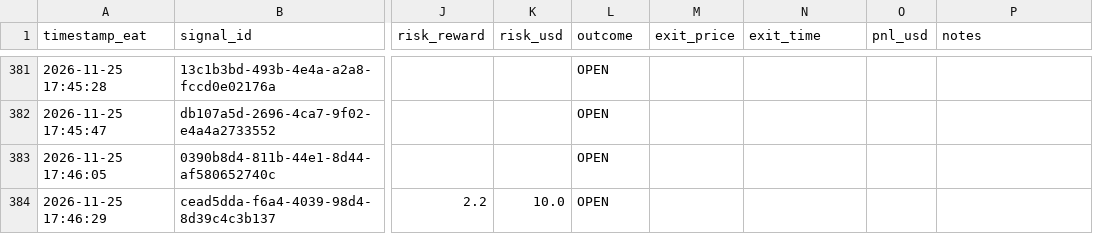
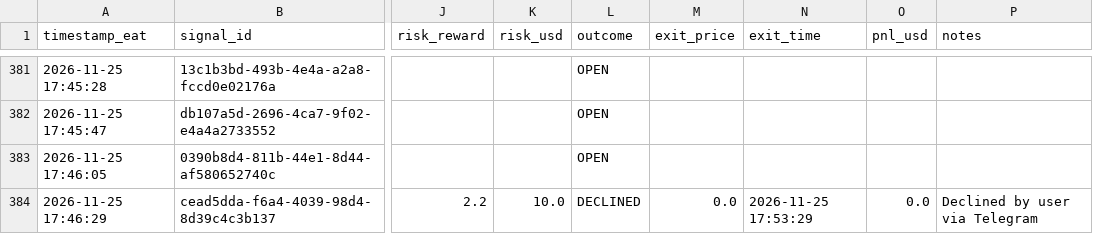
Before and after one commit to Kidu27/ai-trading-copilot, a CSV file: trades_log.csv, drawn as a sheet; only a part is shown, gaps mark what is left out; the diff names each change by its address in the sheet, - before the commit and + after, or states it on an @@ line.

Commit message:
[memory] User Telegram button: decline (trades_log.csv)

```diff
--- a/trades_log.csv
+++ b/trades_log.csv
-L384 (outcome): OPEN
+L384 (outcome): DECLINED
-M384 (exit_price): (empty)
+M384 (exit_price): 0.0
-N384 (exit_time): (empty)
+N384 (exit_time): 2026-11-25 17:53:29
-O384 (pnl_usd): (empty)
+O384 (pnl_usd): 0.0
-P384 (notes): (empty)
+P384 (notes): Declined by user via Telegram
```
